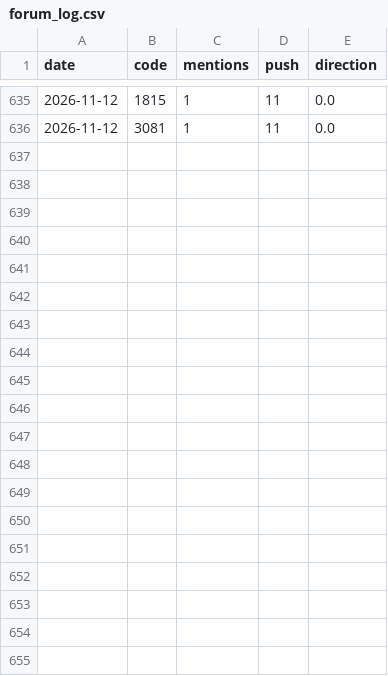
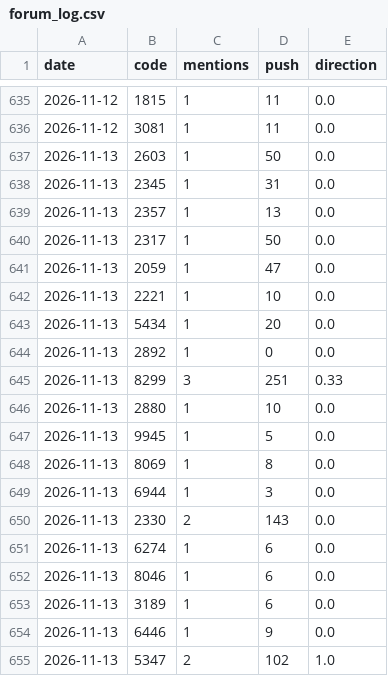
Before and after one commit to ZHANGFU-XIANG/xq, a CSV file: data/forum_log.csv, drawn as a sheet; only a part is shown, gaps mark what is left out; the diff covers the shown part only; the diff names each change by its address in the sheet, - before the commit and + after, or states it on an @@ line.

```diff
--- a/data/forum_log.csv
+++ b/data/forum_log.csv
+row 637: 2026-11-13 | 2603 | 1 | 50 | 0.0
+row 638: 2026-11-13 | 2345 | 1 | 31 | 0.0
+row 639: 2026-11-13 | 2357 | 1 | 13 | 0.0
+row 640: 2026-11-13 | 2317 | 1 | 50 | 0.0
+row 641: 2026-11-13 | 2059 | 1 | 47 | 0.0
+row 642: 2026-11-13 | 2221 | 1 | 10 | 0.0
+row 643: 2026-11-13 | 5434 | 1 | 20 | 0.0
+row 644: 2026-11-13 | 2892 | 1 | 0 | 0.0
+row 645: 2026-11-13 | 8299 | 3 | 251 | 0.33
+row 646: 2026-11-13 | 2880 | 1 | 10 | 0.0
+row 647: 2026-11-13 | 9945 | 1 | 5 | 0.0
+row 648: 2026-11-13 | 8069 | 1 | 8 | 0.0
+row 649: 2026-11-13 | 6944 | 1 | 3 | 0.0
+row 650: 2026-11-13 | 2330 | 2 | 143 | 0.0
+row 651: 2026-11-13 | 6274 | 1 | 6 | 0.0
+row 652: 2026-11-13 | 8046 | 1 | 6 | 0.0
+row 653: 2026-11-13 | 3189 | 1 | 6 | 0.0
+row 654: 2026-11-13 | 6446 | 1 | 9 | 0.0
+row 655: 2026-11-13 | 5347 | 2 | 102 | 1.0
```
Also changed, not shown: 16 added rows elsewhere in this file, 15 other files.
